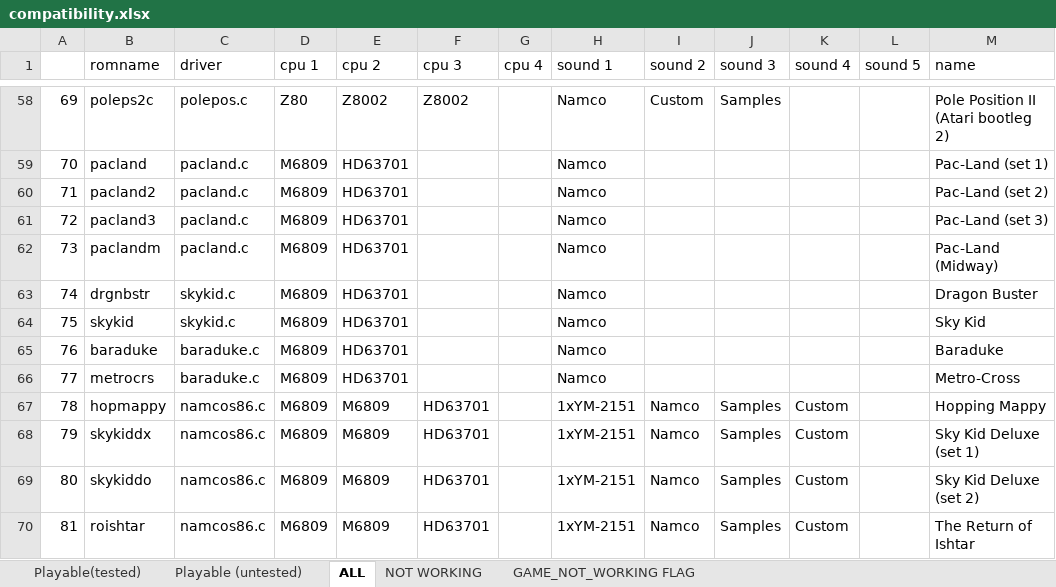
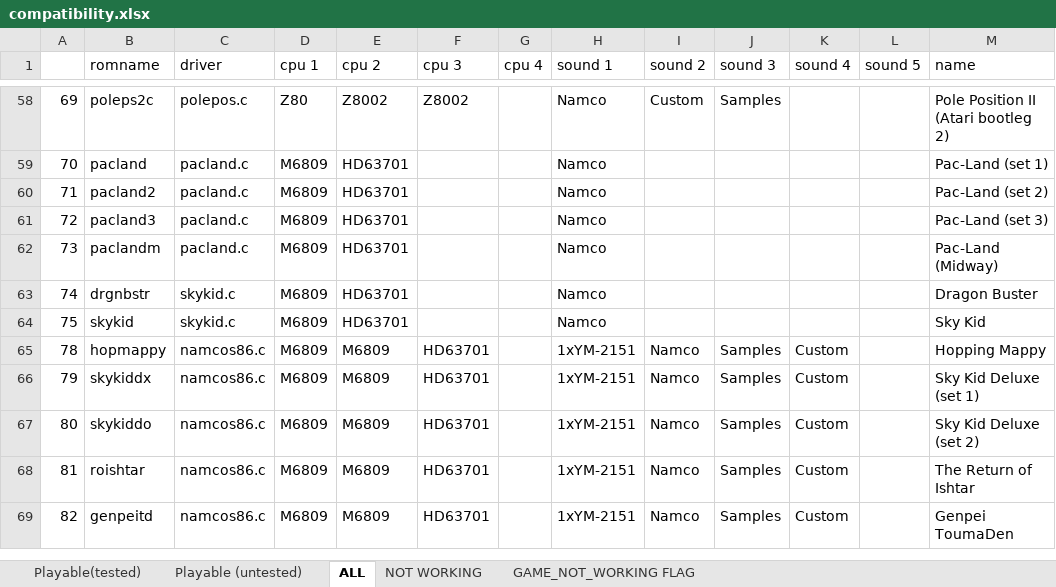
Before and after one commit to georgemoralis/arcadeflex, an Excel workbook: 0.36/compatibility.xlsx, sheet ALL, drawn as a sheet; only a part is shown, gaps mark what is left out; the shorter side is filled out with more unchanged rows; values as stored, in another font and other column widths than the file's, no borders; the diff names each change by its address in the sheet, - before the commit and + after, or states it on an @@ line.

```diff
--- a/0.36/compatibility.xlsx (sheet ALL)
+++ b/0.36/compatibility.xlsx (sheet ALL)
-row 65: 76 | baraduke | baraduke.c | M6809 | HD63701 |  |  | Namco |  |  |  |  | Baraduke
-row 66: 77 | metrocrs | baraduke.c | M6809 | HD63701 |  |  | Namco |  |  |  |  | Metro-Cross
```
Also changed, not shown: sheet Playable(tested), 11 other files.
